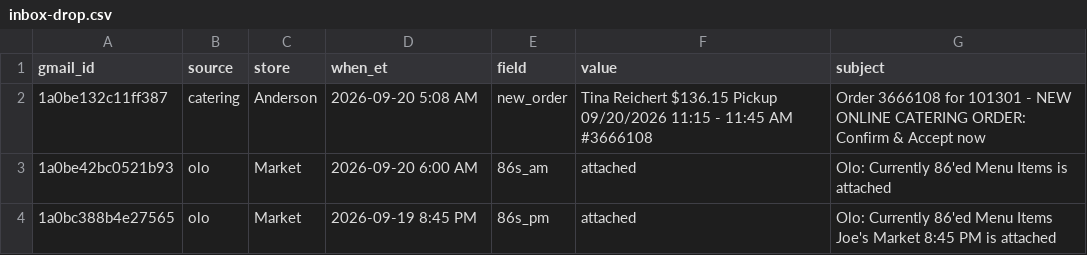
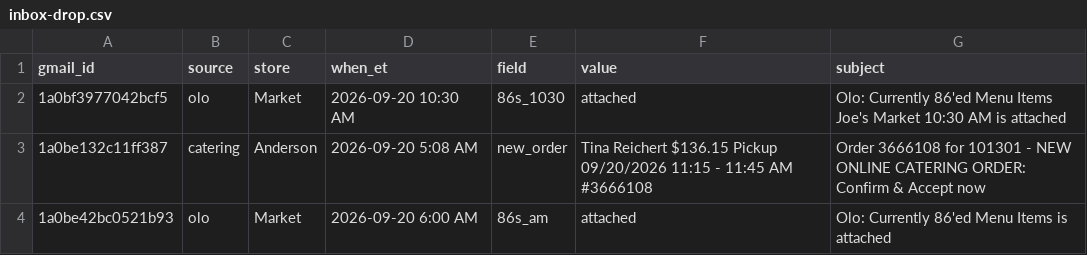
Before and after one commit to SCDashboard/DailyUploads, a CSV file: inbox-drop.csv, drawn as a sheet; only a part is shown; the shorter side is filled out with more unchanged rows.

Commit message:
inbox-drop 86s_1030 Sun 9/20 Olo mail

```diff
--- a/inbox-drop.csv
+++ b/inbox-drop.csv
@@ -1,2 +1,3 @@
 gmail_id,source,store,when_et,field,value,subject
+1a0bf3977042bcf5,olo,Market,2026-09-20 10:30 AM,86s_1030,attached,Olo: Currently 86'ed Menu Items Joe's Market 10:30 AM is attached
 1a0be132c11ff387,catering,Anderson,2026-09-20 5:08 AM,new_order,Tina Reichert $136.15 Pickup 09/20/2026 11:15 - 11:45 AM #3666108,Order 3666108 for 101301 - NEW ONLINE CATERING ORDER: Confirm & Accept now
```
